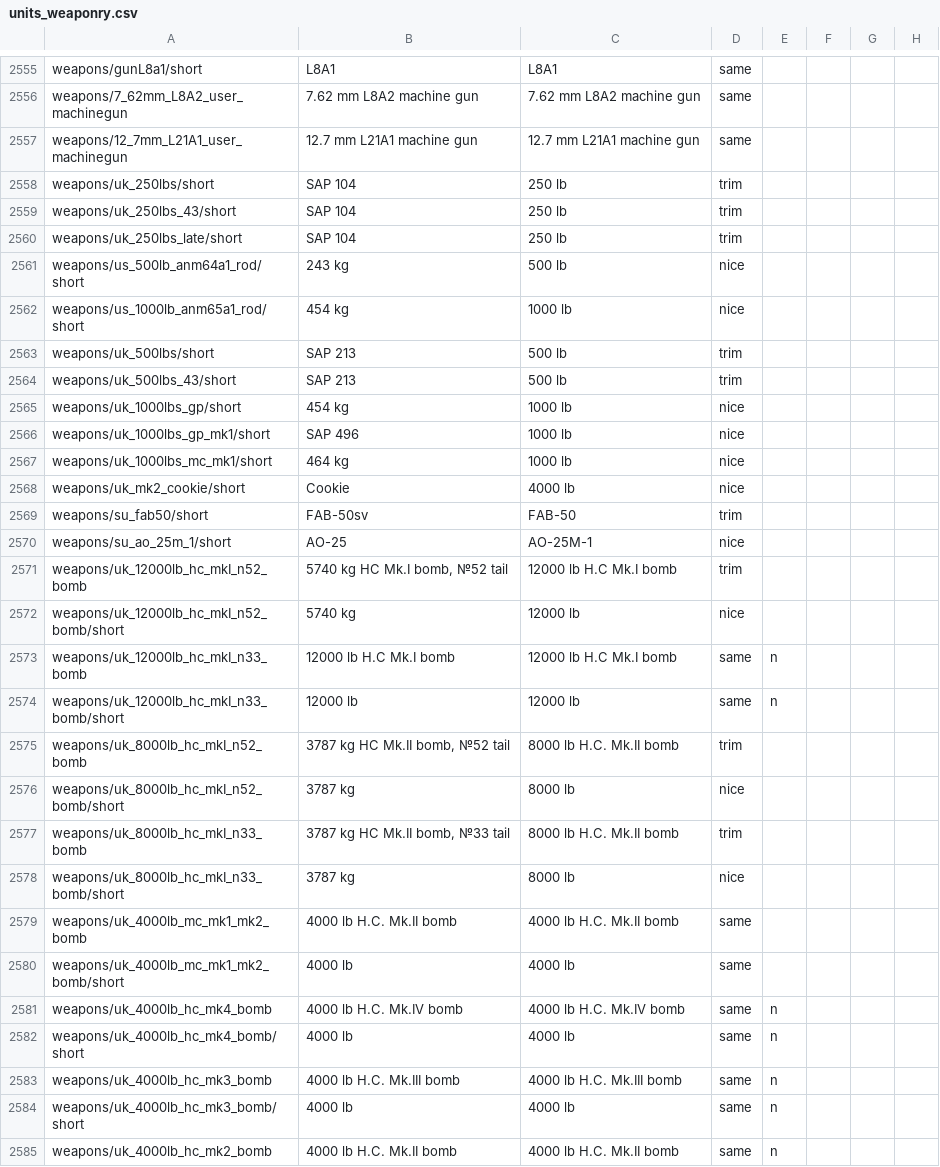
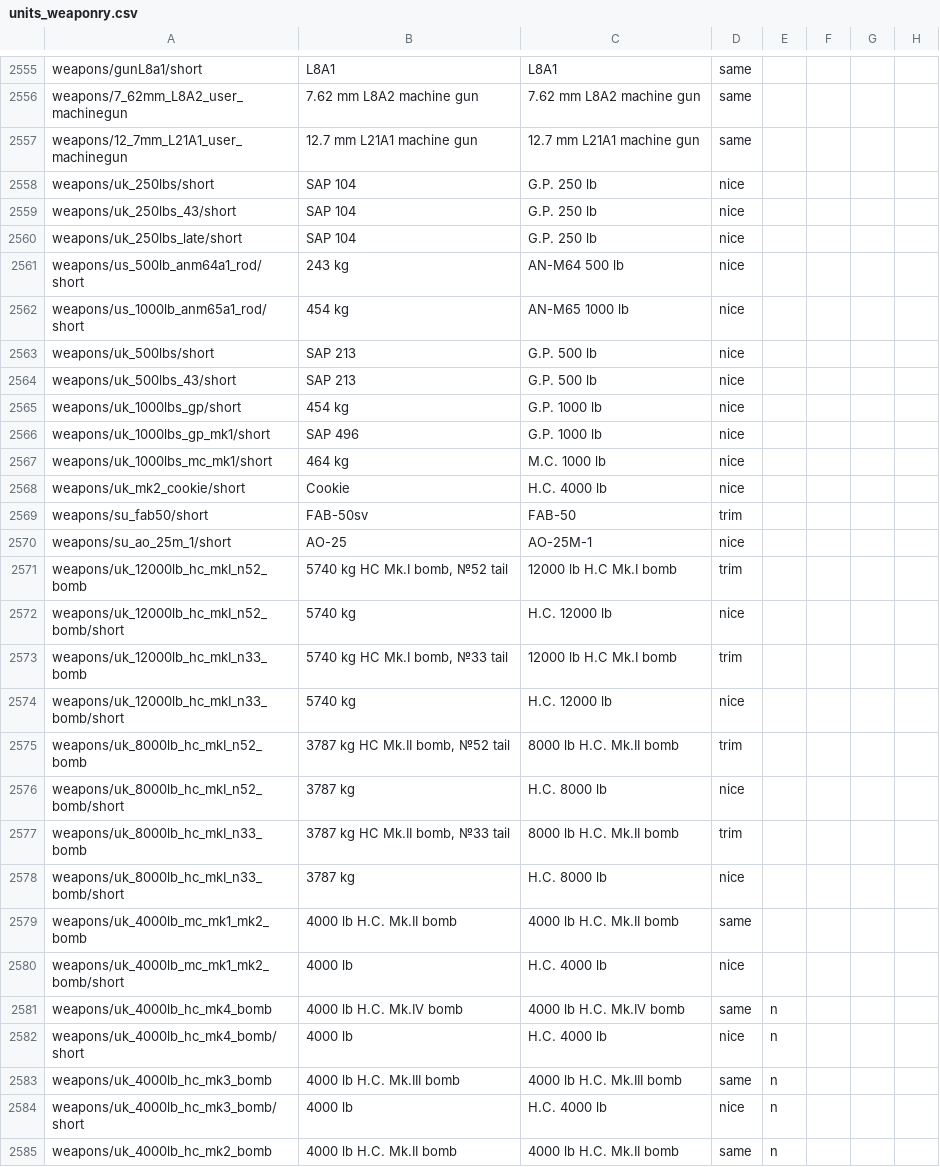
Before and after one commit to mikechuy/SCAM, a CSV file: units_weaponry.csv, drawn as a sheet; only a part is shown, gaps mark what is left out; the diff covers the shown part only; the diff names each change by its address in the sheet, - before the commit and + after, or states it on an @@ line.

```diff
--- a/units_weaponry.csv
+++ b/units_weaponry.csv
-C2558:C2560: 250 lb
+C2558:C2560: G.P. 250 lb
-D2558:D2560: trim
+D2558:D2560: nice
-C2561: 500 lb
+C2561: AN-M64 500 lb
-C2562: 1000 lb
+C2562: AN-M65 1000 lb
-C2563:C2564: 500 lb
+C2563:C2564: G.P. 500 lb
-D2563:D2564: trim
+D2563:D2564: nice
-C2565:C2566: 1000 lb
+C2565:C2566: G.P. 1000 lb
-C2567: 1000 lb
+C2567: M.C. 1000 lb
-C2568: 4000 lb
+C2568: H.C. 4000 lb
-C2572: 12000 lb
+C2572: H.C. 12000 lb
-B2573: 12000 lb H.C Mk.I bomb
+B2573: 5740 kg HC Mk.I bomb, №33 tail
-D2573: same
+D2573: trim
-E2573:E2574: n
+E2573:E2574: (empty)
-B2574: 12000 lb
+B2574: 5740 kg
-C2574: 12000 lb
+C2574: H.C. 12000 lb
-D2574: same
+D2574: nice
-C2576: 8000 lb
+C2576: H.C. 8000 lb
-C2578: 8000 lb
+C2578: H.C. 8000 lb
-C2580: 4000 lb
+C2580: H.C. 4000 lb
-D2580: same
+D2580: nice
-C2582: 4000 lb
+C2582: H.C. 4000 lb
-D2582: same
+D2582: nice
-C2584: 4000 lb
+C2584: H.C. 4000 lb
-D2584: same
+D2584: nice
```
Also changed, not shown: 59 edited cells elsewhere in this file, menu.csv, units_modifications.csv, 3 other files.
